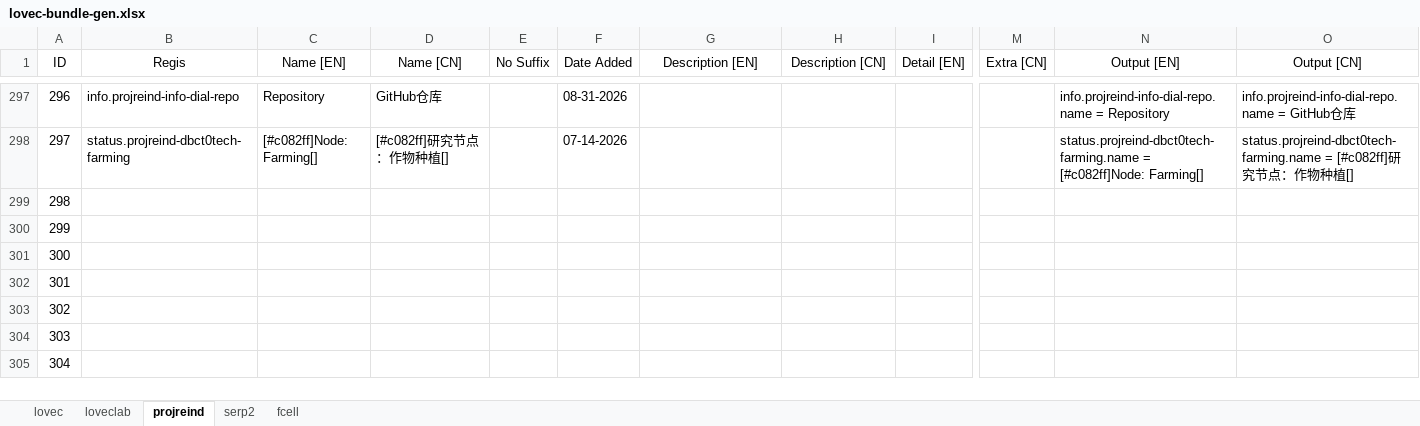
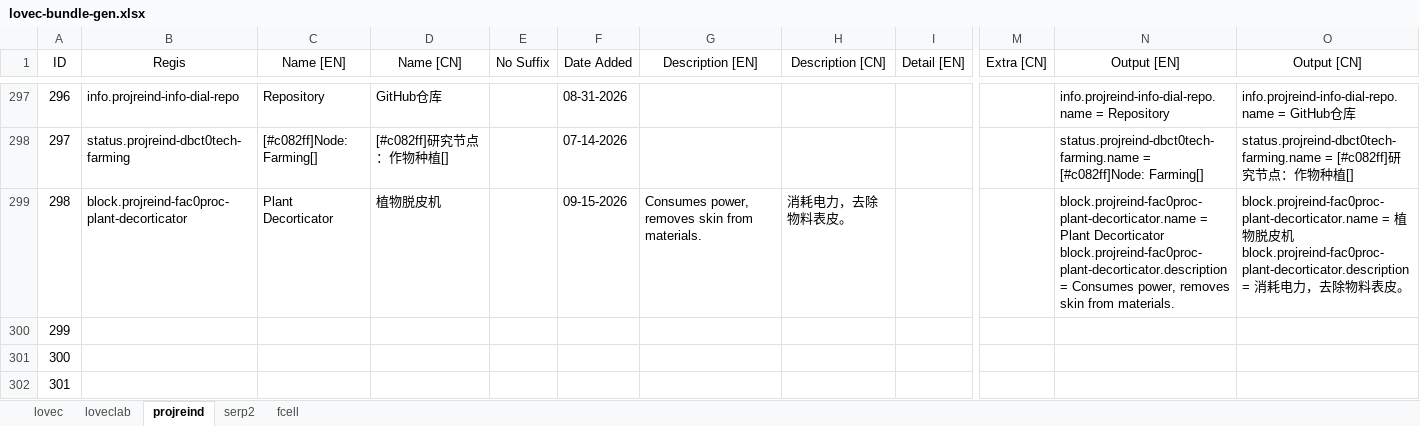
Before and after one commit to HuanXefh/Lovecraftian-Library-Java, an Excel workbook: lovec-bundle-gen.xlsx, sheet projreind, drawn as a sheet; only a part is shown, gaps mark what is left out; the shorter side is filled out with more unchanged rows; values as stored, in another font and other column widths than the file's, no borders; ↵ is a line break in a cell; the diff names each change by its address in the sheet, - before the commit and + after, or states it on an @@ line.

```diff
--- a/lovec-bundle-gen.xlsx (sheet projreind)
+++ b/lovec-bundle-gen.xlsx (sheet projreind)
-B299 (Regis): (empty)
+B299 (Regis): block.projreind-fac0proc-plant-decorticator
-C299 (Name [EN]): (empty)
+C299 (Name [EN]): Plant Decorticator
-D299 (Name [CN]): (empty)
+D299 (Name [CN]): 植物脱皮机
-F299 (Date Added): (empty)
+F299 (Date Added): 09-15-2026
-G299 (Description [EN]): (empty)
+G299 (Description [EN]): Consumes power, removes skin from materials.
-H299 (Description [CN]): (empty)
+H299 (Description [CN]): 消耗电力，去除物料表皮。
-N299 (Output [EN]): (empty)
+N299 (Output [EN]): block.projreind-fac0proc-plant-decorticator.name = Plant Decorticator ↵ block.projreind-fac0proc-plant-decorticator.description = Consumes power, removes skin from materials.
-O299 (Output [CN]): (empty)
+O299 (Output [CN]): block.projreind-fac0proc-plant-decorticator.name = 植物脱皮机 ↵ block.projreind-fac0proc-plant-decorticator.description = 消耗电力，去除物料表皮。
```
Also changed, not shown: 46 other files.
